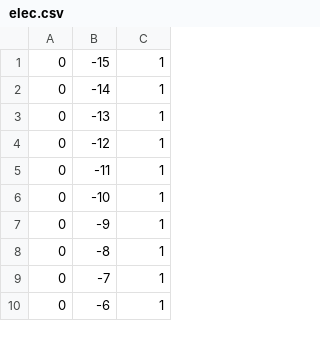
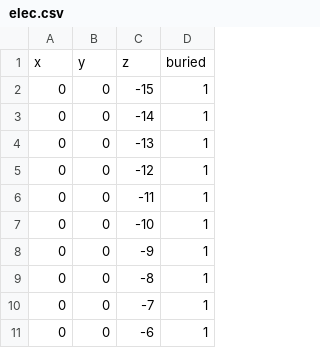
Before and after one commit to hkexgroup/resipy, a CSV file: examples/dc-2d-borehole/elec.csv, drawn as a sheet; only a part is shown; addresses are those after the commit; the diff names each change by its address in the sheet, - before the commit and + after, or states it on an @@ line.

```diff
--- a/examples/dc-2d-borehole/elec.csv
+++ b/examples/dc-2d-borehole/elec.csv
+column B, rows 2-11: all 0
+row 1: x | y | z | buried
```
Also changed, not shown: examples/dc-2d-river/elec.csv, examples/dc-2d-topo/elec.csv, 5 other files.
